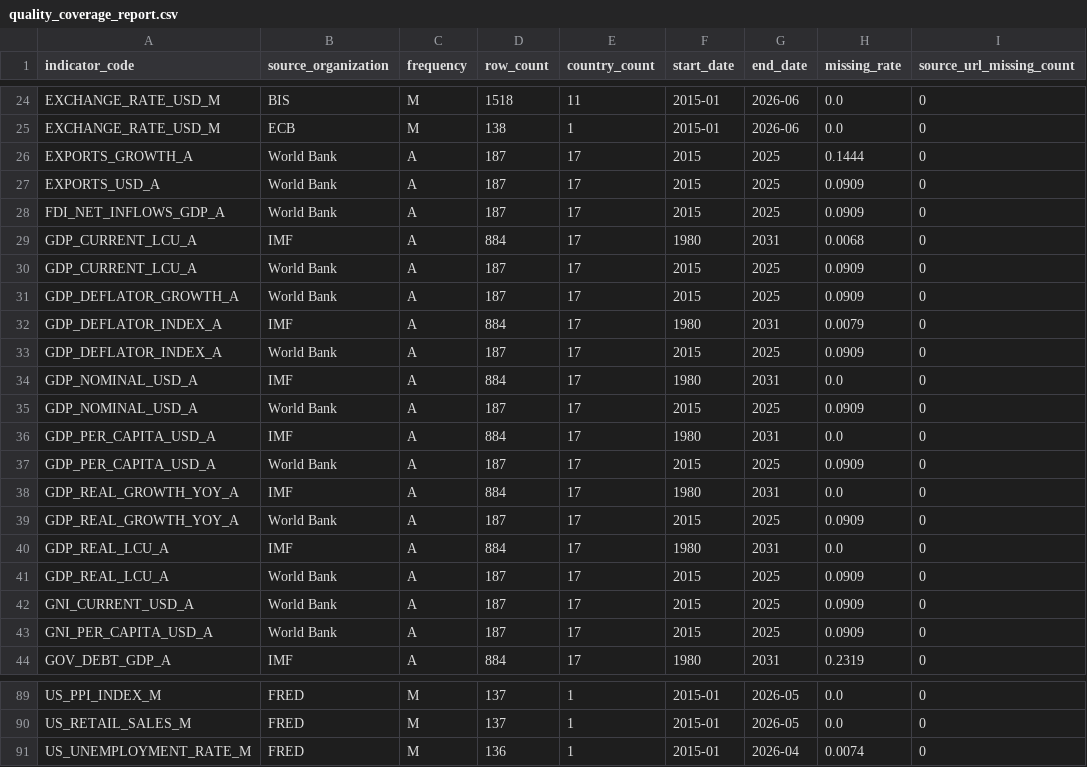
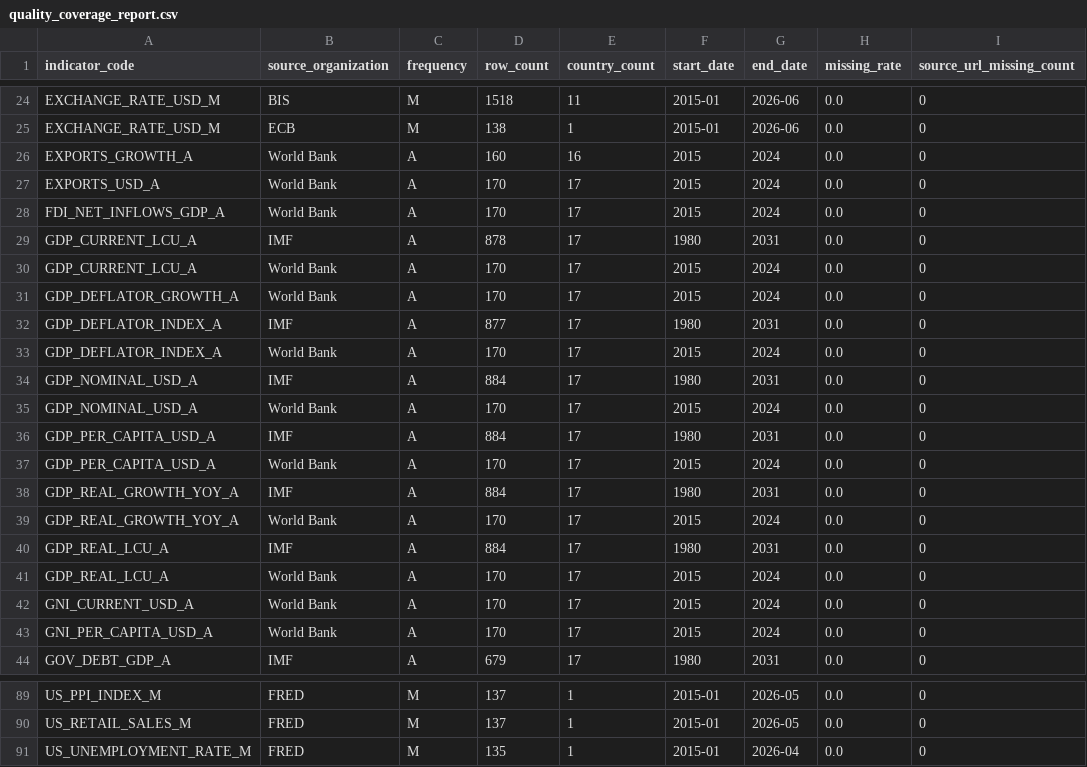
Before and after one commit to tianhaonan510-spec/EconAtlas, a CSV file: data_clean/quality_coverage_report.csv, drawn as a sheet; only a part is shown, gaps mark what is left out; the diff covers the shown part only.

```diff
--- a/data_clean/quality_coverage_report.csv
+++ b/data_clean/quality_coverage_report.csv
@@ -25,20 +25,20 @@ EXCHANGE_RATE_USD_M,BIS,M,1518,11,2015-01,2026-06,0.0,0
 EXCHANGE_RATE_USD_M,ECB,M,138,1,2015-01,2026-06,0.0,0
-EXPORTS_GROWTH_A,World Bank,A,187,17,2015,2025,0.1444,0
-EXPORTS_USD_A,World Bank,A,187,17,2015,2025,0.0909,0
-FDI_NET_INFLOWS_GDP_A,World Bank,A,187,17,2015,2025,0.0909,0
-GDP_CURRENT_LCU_A,IMF,A,884,17,1980,2031,0.0068,0
-GDP_CURRENT_LCU_A,World Bank,A,187,17,2015,2025,0.0909,0
-GDP_DEFLATOR_GROWTH_A,World Bank,A,187,17,2015,2025,0.0909,0
-GDP_DEFLATOR_INDEX_A,IMF,A,884,17,1980,2031,0.0079,0
-GDP_DEFLATOR_INDEX_A,World Bank,A,187,17,2015,2025,0.0909,0
+EXPORTS_GROWTH_A,World Bank,A,160,16,2015,2024,0.0,0
+EXPORTS_USD_A,World Bank,A,170,17,2015,2024,0.0,0
+FDI_NET_INFLOWS_GDP_A,World Bank,A,170,17,2015,2024,0.0,0
+GDP_CURRENT_LCU_A,IMF,A,878,17,1980,2031,0.0,0
+GDP_CURRENT_LCU_A,World Bank,A,170,17,2015,2024,0.0,0
+GDP_DEFLATOR_GROWTH_A,World Bank,A,170,17,2015,2024,0.0,0
+GDP_DEFLATOR_INDEX_A,IMF,A,877,17,1980,2031,0.0,0
+GDP_DEFLATOR_INDEX_A,World Bank,A,170,17,2015,2024,0.0,0
 GDP_NOMINAL_USD_A,IMF,A,884,17,1980,2031,0.0,0
-GDP_NOMINAL_USD_A,World Bank,A,187,17,2015,2025,0.0909,0
+GDP_NOMINAL_USD_A,World Bank,A,170,17,2015,2024,0.0,0
 GDP_PER_CAPITA_USD_A,IMF,A,884,17,1980,2031,0.0,0
-GDP_PER_CAPITA_USD_A,World Bank,A,187,17,2015,2025,0.0909,0
+GDP_PER_CAPITA_USD_A,World Bank,A,170,17,2015,2024,0.0,0
 GDP_REAL_GROWTH_YOY_A,IMF,A,884,17,1980,2031,0.0,0
-GDP_REAL_GROWTH_YOY_A,World Bank,A,187,17,2015,2025,0.0909,0
+GDP_REAL_GROWTH_YOY_A,World Bank,A,170,17,2015,2024,0.0,0
 GDP_REAL_LCU_A,IMF,A,884,17,1980,2031,0.0,0
-GDP_REAL_LCU_A,World Bank,A,187,17,2015,2025,0.0909,0
-GNI_CURRENT_USD_A,World Bank,A,187,17,2015,2025,0.0909,0
-GNI_PER_CAPITA_USD_A,World Bank,A,187,17,2015,2025,0.0909,0
-GOV_DEBT_GDP_A,IMF,A,884,17,1980,2031,0.2319,0
+GDP_REAL_LCU_A,World Bank,A,170,17,2015,2024,0.0,0
+GNI_CURRENT_USD_A,World Bank,A,170,17,2015,2024,0.0,0
+GNI_PER_CAPITA_USD_A,World Bank,A,170,17,2015,2024,0.0,0
+GOV_DEBT_GDP_A,IMF,A,679,17,1980,2031,0.0,0
@@ -90,2 +90,2 @@ US_PPI_INDEX_M,FRED,M,137,1,2015-01,2026-05,0.0,0
 US_RETAIL_SALES_M,FRED,M,137,1,2015-01,2026-05,0.0,0
-US_UNEMPLOYMENT_RATE_M,FRED,M,136,1,2015-01,2026-04,0.0074,0
+US_UNEMPLOYMENT_RATE_M,FRED,M,135,1,2015-01,2026-04,0.0,0
```
Also changed, not shown: 93 edited cells elsewhere in this file, audit/country_audit.csv, audit/future_records.csv, 24 other files.
